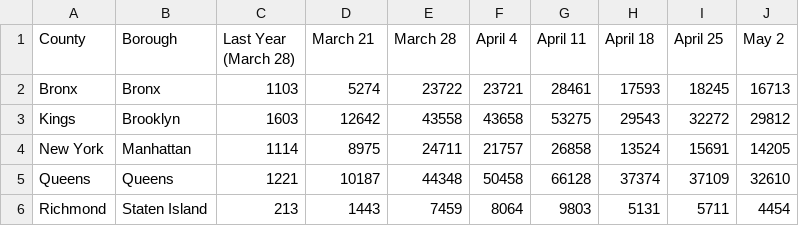
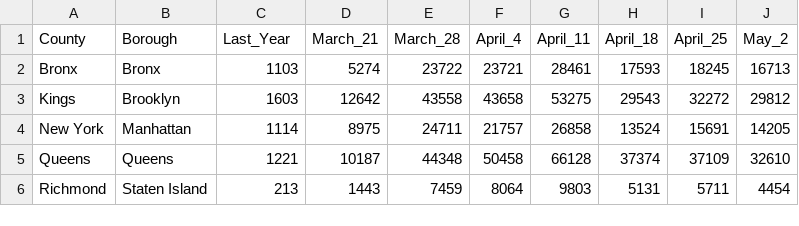
Before and after one commit to snabahe/nyc-workforce, a CSV file: NYC Unemployment Updated.csv, drawn as a sheet.

Commit message:
Update NYC Unemployment Updated.csv

```diff
--- a/NYC Unemployment Updated.csv
+++ b/NYC Unemployment Updated.csv
@@ -1,2 +1,2 @@
-County,Borough,Last Year (March 28),March 21,March 28,April 4,April 11,April 18,April 25,May 2
+County,Borough,Last_Year,March_21,March_28,April_4,April_11,April_18,April_25,May_2
 Bronx,Bronx,1103,5274,23722,23721,28461,17593,18245,16713
```
